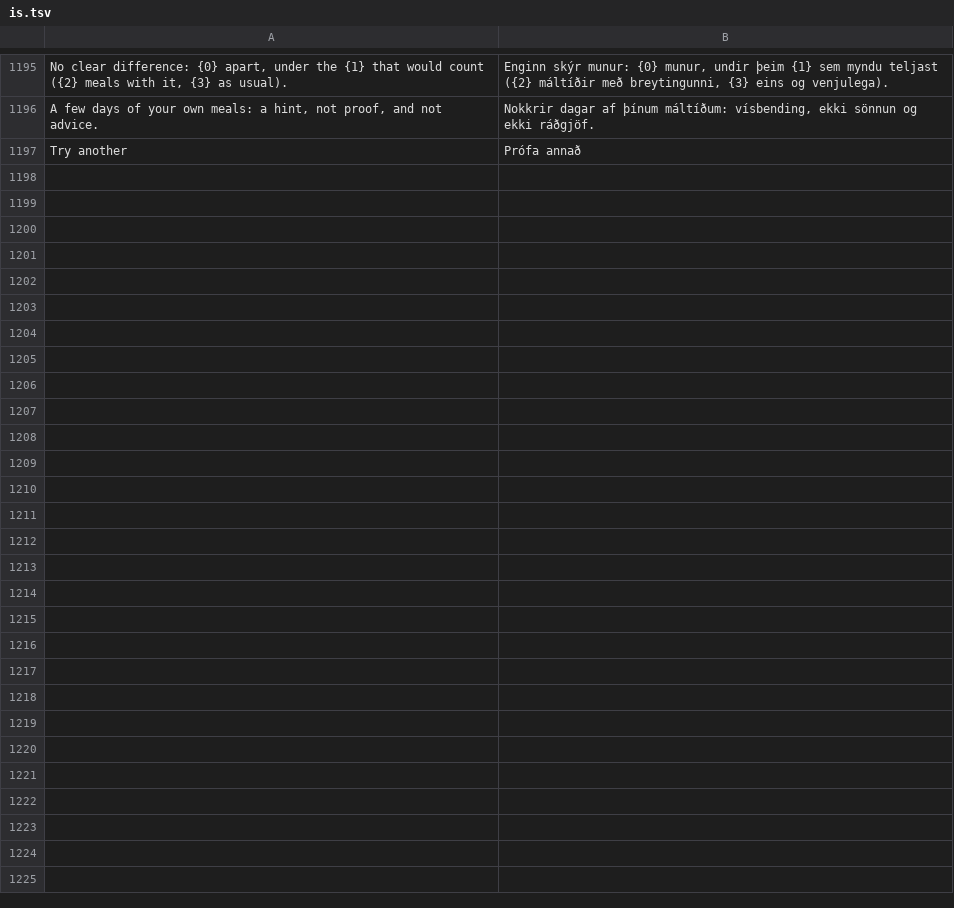
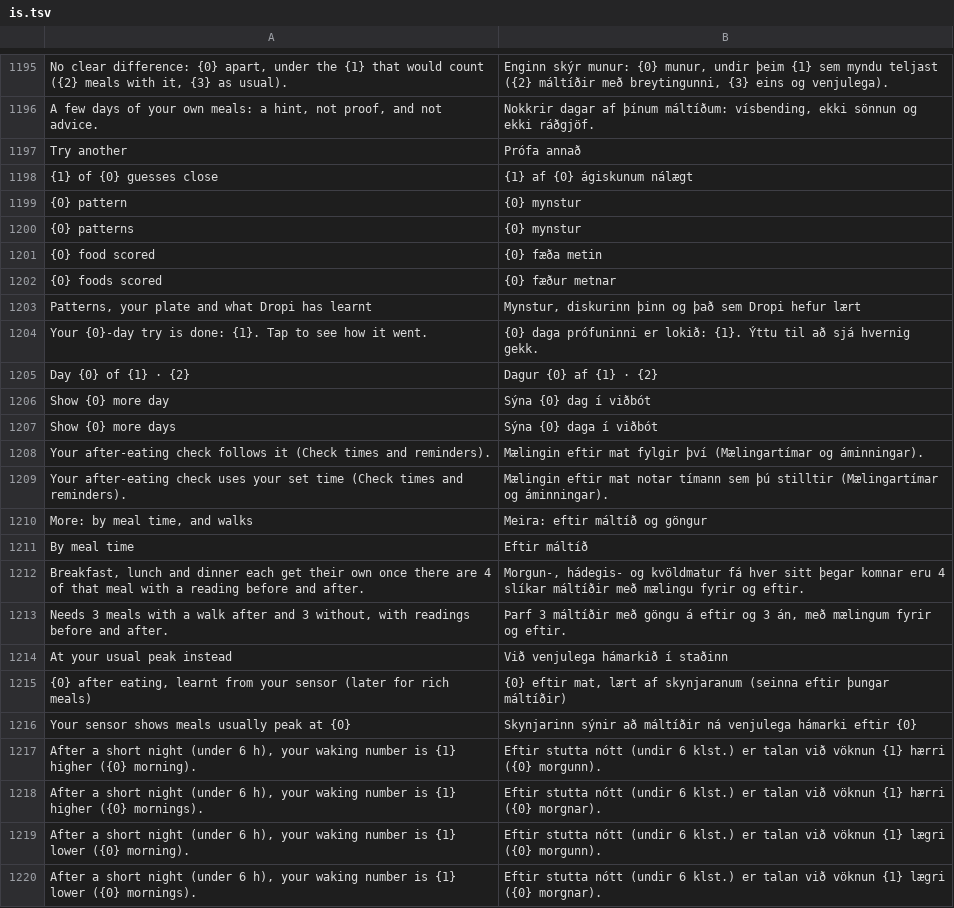
Before and after one commit to whoakemosabe/dropi, a TSV file: app/src/main/assets/i18n/is.tsv, drawn as a sheet; only a part is shown, gaps mark what is left out; the diff names each change by its address in the sheet, - before the commit and + after, or states it on an @@ line.

```diff
--- a/app/src/main/assets/i18n/is.tsv
+++ b/app/src/main/assets/i18n/is.tsv
+row 1198: {1} of {0} guesses close | {1} af {0} ágiskunum nálægt
+row 1199: {0} pattern | {0} mynstur
+row 1200: {0} patterns | {0} mynstur
+row 1201: {0} food scored | {0} fæða metin
+row 1202: {0} foods scored | {0} fæður metnar
+row 1203: Patterns, your plate and what Dropi has learnt | Mynstur, diskurinn þinn og það sem Dropi hefur lært
+row 1204: Your {0}-day try is done: {1}. Tap to see how it went. | {0} daga prófuninni er lokið: {1}. Ýttu til að sjá hvernig gekk.
+row 1205: Day {0} of {1} · {2} | Dagur {0} af {1} · {2}
+row 1206: Show {0} more day | Sýna {0} dag í viðbót
+row 1207: Show {0} more days | Sýna {0} daga í viðbót
+row 1208: Your after-eating check follows it (Check times and reminders). | Mælingin eftir mat fylgir því (Mælingartímar og áminningar).
+row 1209: Your after-eating check uses your set time (Check times and reminders). | Mælingin eftir mat notar tímann sem þú stilltir (Mælingartímar og áminningar).
+row 1210: More: by meal time, and walks | Meira: eftir máltíð og göngur
+row 1211: By meal time | Eftir máltíð
+row 1212: Breakfast, lunch and dinner each get their own once there are 4 of that meal with a reading before and after. | Morgun-, hádegis- og kvöldmatur fá hver sitt þegar komnar eru 4 slíkar máltíðir með mælingu fyrir og eftir.
+row 1213: Needs 3 meals with a walk after and 3 without, with readings before and after. | Þarf 3 máltíðir með göngu á eftir og 3 án, með mælingum fyrir og eftir.
+row 1214: At your usual peak instead | Við venjulega hámarkið í staðinn
+row 1215: {0} after eating, learnt from your sensor (later for rich meals) | {0} eftir mat, lært af skynjaranum (seinna eftir þungar máltíðir)
+row 1216: Your sensor shows meals usually peak at {0} | Skynjarinn sýnir að máltíðir ná venjulega hámarki eftir {0}
+row 1217: After a short night (under 6 h), your waking number is {1} higher ({0} morning). | Eftir stutta nótt (undir 6 klst.) er talan við vöknun {1} hærri ({0} morgunn).
+row 1218: After a short night (under 6 h), your waking number is {1} higher ({0} mornings). | Eftir stutta nótt (undir 6 klst.) er talan við vöknun {1} hærri ({0} morgnar).
+row 1219: After a short night (under 6 h), your waking number is {1} lower ({0} morning). | Eftir stutta nótt (undir 6 klst.) er talan við vöknun {1} lægri ({0} morgunn).
+row 1220: After a short night (under 6 h), your waking number is {1} lower ({0} mornings). | Eftir stutta nótt (undir 6 klst.) er talan við vöknun {1} lægri ({0} morgnar).
```
Also changed, not shown: 10 other files.
